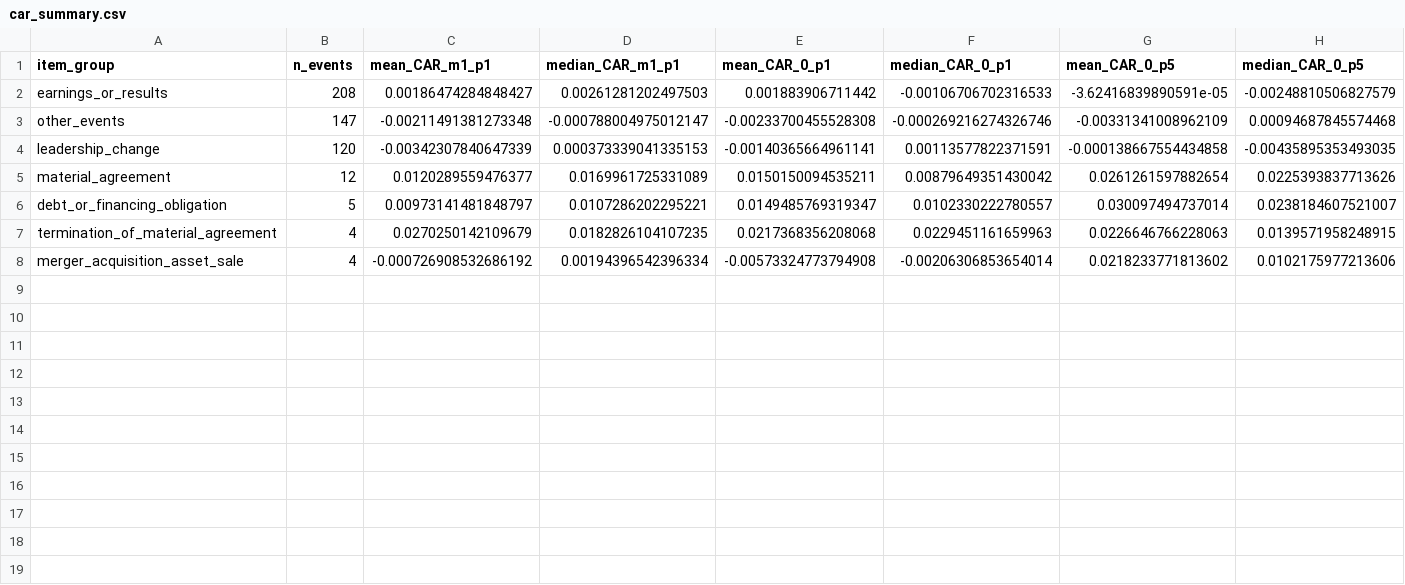
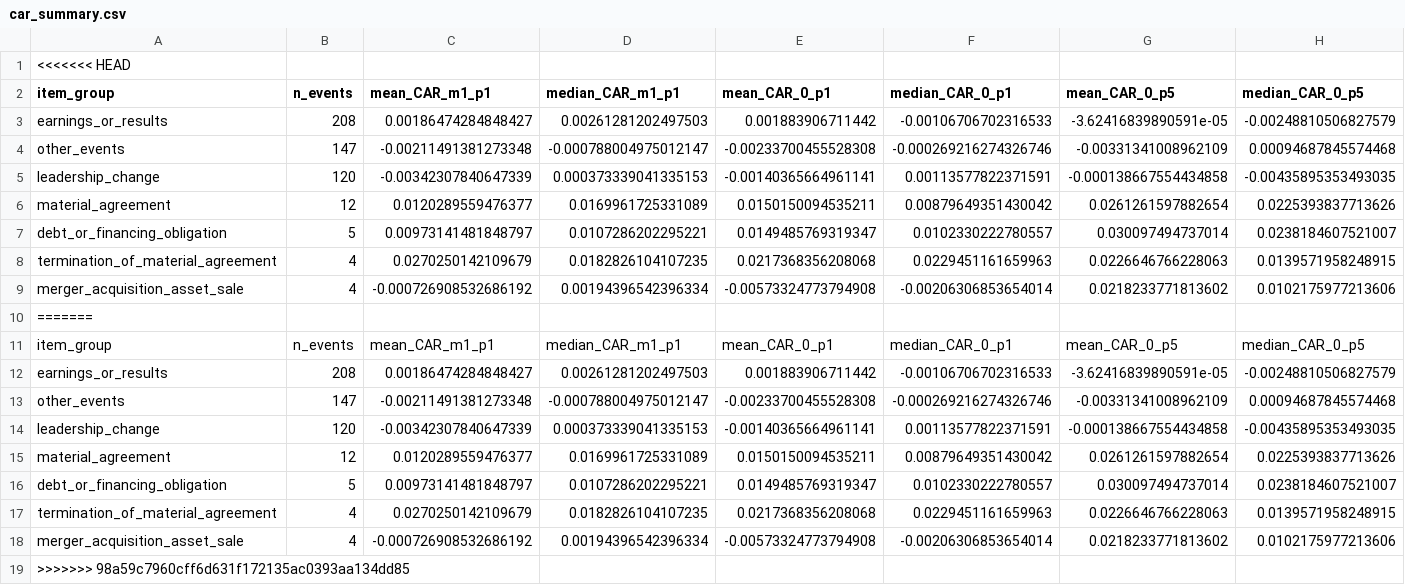
Before and after one commit to M4th3m4gici4n/SEC-8-K-Filing-Events-and-Short-Run-Stock-Reactions, a CSV file: output/tables/car_summary.csv, drawn as a sheet; only a part is shown; rows hold the shown columns only; the diff names each change by its address in the sheet, - before the commit and + after, or states it on an @@ line.

```diff
--- a/output/tables/car_summary.csv
+++ b/output/tables/car_summary.csv
+row 1: <<<<<<< HEAD
+row 10: =======
+row 11: item_group | n_events | mean_CAR_m1_p1 | median_CAR_m1_p1 | mean_CAR_0_p1 | median_CAR_0_p1 | mean_CAR_0_p5 | median_CAR_0_p5
+row 12: earnings_or_results | 208 | 0.00186474284848427 | 0.00261281202497503 | 0.001883906711442 | -0.00106706702316533 | -3.62416839890591e-05 | -0.00248810506827579
+row 13: other_events | 147 | -0.00211491381273348 | -0.000788004975012147 | -0.00233700455528308 | -0.000269216274326746 | -0.00331341008962109 | 0.00094687845574468
+row 14: leadership_change | 120 | -0.00342307840647339 | 0.000373339041335153 | -0.00140365664961141 | 0.00113577822371591 | -0.000138667554434858 | -0.00435895353493035
+row 15: material_agreement | 12 | 0.0120289559476377 | 0.0169961725331089 | 0.0150150094535211 | 0.00879649351430042 | 0.0261261597882654 | 0.0225393837713626
+row 16: debt_or_financing_obligation | 5 | 0.00973141481848797 | 0.0107286202295221 | 0.0149485769319347 | 0.0102330222780557 | 0.030097494737014 | 0.0238184607521007
+row 17: termination_of_material_agreement | 4 | 0.0270250142109679 | 0.0182826104107235 | 0.0217368356208068 | 0.0229451161659963 | 0.0226646766228063 | 0.0139571958248915
+row 18: merger_acquisition_asset_sale | 4 | -0.000726908532686192 | 0.00194396542396334 | -0.00573324773794908 | -0.00206306853654014 | 0.0218233771813602 | 0.0102175977213606
+row 19: >>>>>>> 98a59c7960cff6d631f172135ac0393aa134dd85
```
Also changed, not shown: 11 other files.
